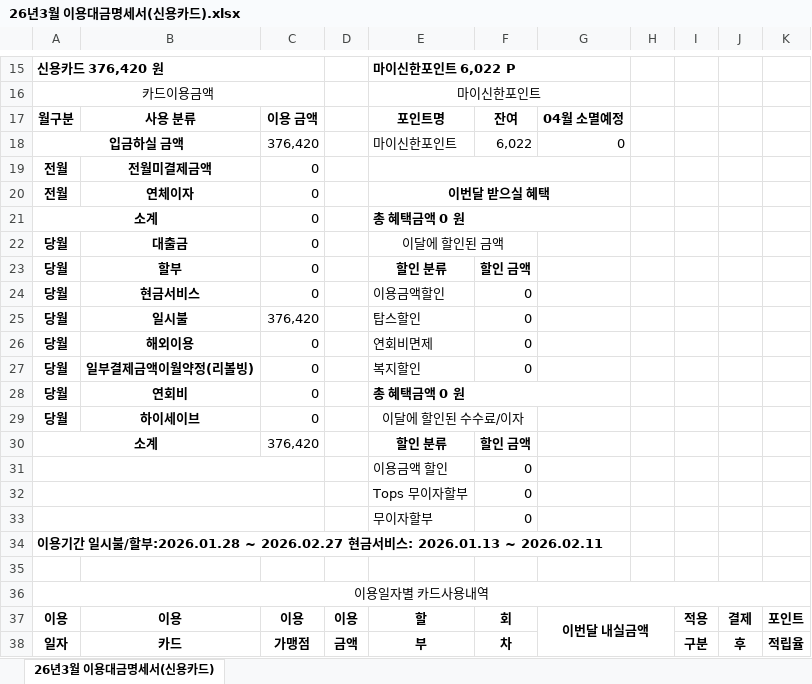
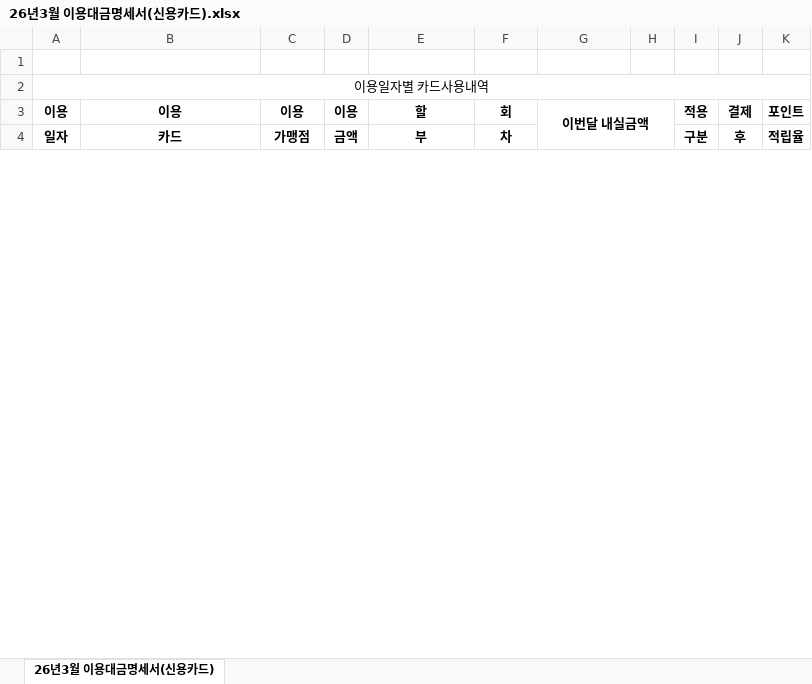
Before and after one commit to tututu31/my-account-book, an Excel workbook: 26년3월 이용대금명세서(신용카드).xlsx, sheet 26년3월 이용대금명세서(신용카드), drawn as a sheet; only a part is shown, gaps mark what is left out; values as stored, in another font and other column widths than the file's, no borders; the diff covers the shown part only; the diff names each change by its address in the sheet, - before the commit and + after, or states it on an @@ line.

```diff
--- a/26년3월 이용대금명세서(신용카드).xlsx (sheet 26년3월 이용대금명세서(신용카드))
+++ b/26년3월 이용대금명세서(신용카드).xlsx (sheet 26년3월 이용대금명세서(신용카드))
-row 15: 신용카드 376,420 원 |  |  |  | 마이신한포인트 6,022 P
-row 16: 카드이용금액 |  |  |  | 마이신한포인트
-row 17: 월구분 | 사용 분류 | 이용 금액 |  | 포인트명 | 잔여 | 04월 소멸예정
-row 18: 입금하실 금액 |  | 376,420 |  | 마이신한포인트 | 6,022 | 0
-row 19: 전월 | 전월미결제금액 | 0
-row 20: 전월 | 연체이자 | 0 |  | 이번달 받으실 혜택
-row 21: 소계 |  | 0 |  | 총 혜택금액 0 원
-row 22: 당월 | 대출금 | 0 |  | 이달에 할인된 금액
-row 23: 당월 | 할부 | 0 |  | 할인 분류 | 할인 금액
-row 24: 당월 | 현금서비스 | 0 |  | 이용금액할인 | 0
-row 25: 당월 | 일시불 | 376,420 |  | 탑스할인 | 0
-row 26: 당월 | 해외이용 | 0 |  | 연회비면제 | 0
-row 27: 당월 | 일부결제금액이월약정(리볼빙) | 0 |  | 복지할인 | 0
-row 28: 당월 | 연회비 | 0 |  | 총 혜택금액 0 원
-row 29: 당월 | 하이세이브 | 0 |  | 이달에 할인된 수수료/이자
-row 30: 소계 |  | 376,420 |  | 할인 분류 | 할인 금액
-row 31:  |  |  |  | 이용금액 할인 | 0
-row 32:  |  |  |  | Tops 무이자할부 | 0
-row 33:  |  |  |  | 무이자할부 | 0
-row 34: 이용기간 일시불/할부:2026.01.28 ~ 2026.02.27 현금서비스: 2026.01.13 ~ 2026.02.11
```
Also changed, not shown: 14 removed rows elsewhere in this sheet, 2 other files.
